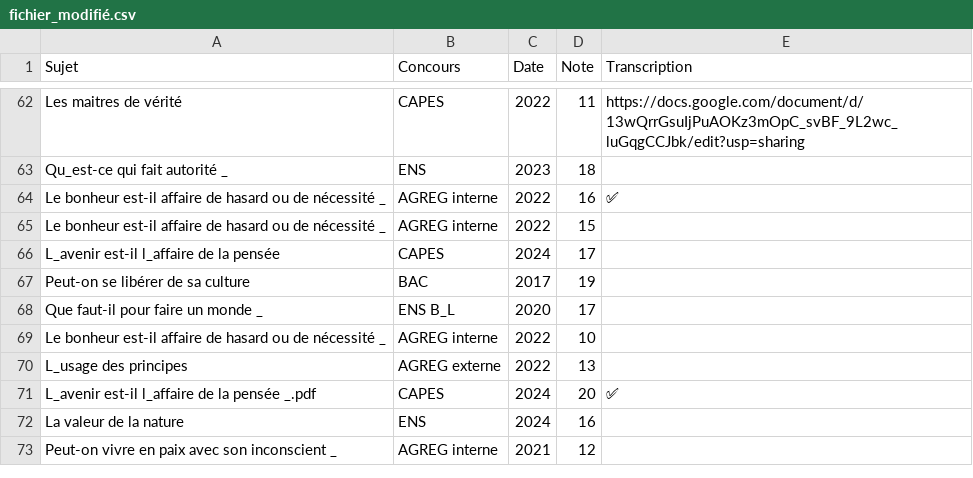
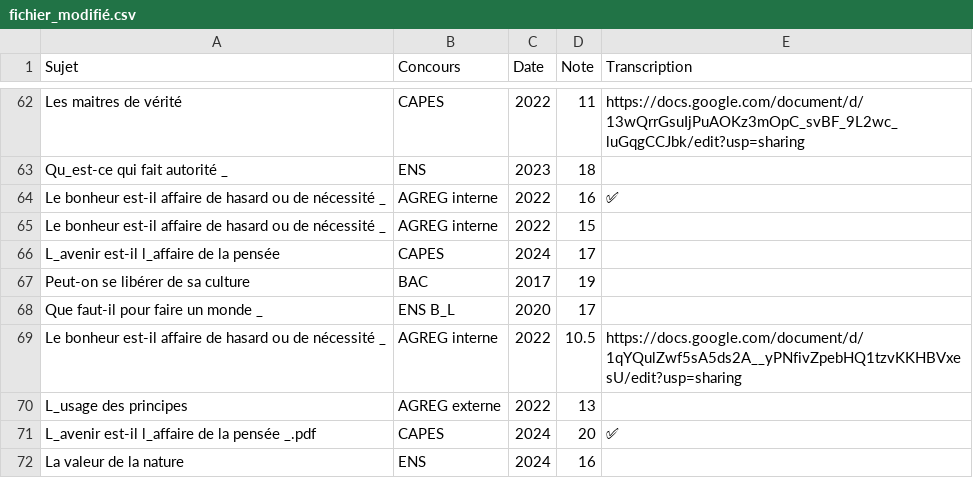
Before and after one commit to GwenTsang/concours-de-philosophie, a CSV file: scan_des_copies/fichier_modifié.csv, drawn as a sheet; only a part is shown, gaps mark what is left out; the shorter side is filled out with more unchanged rows.

Commit message:
Update fichier_modifié.csv

```diff
--- a/scan_des_copies/fichier_modifié.csv
+++ b/scan_des_copies/fichier_modifié.csv
@@ -68,3 +68,3 @@ Peut-on se libérer de sa culture,BAC,2017,19,
 Que faut-il pour faire un monde _,ENS B_L,2020,17,
-Le bonheur est-il affaire de hasard ou de nécessité _,AGREG interne,2022,10,
+Le bonheur est-il affaire de hasard ou de nécessité _,AGREG interne,2022,10.5,https://docs.google.com/document/d/1qYQulZwf5sA5ds2A__yPNfivZpebHQ1tzvKKHBVxesU/edit?usp=sharing
 L_usage des principes,AGREG externe,2022,13,
```
